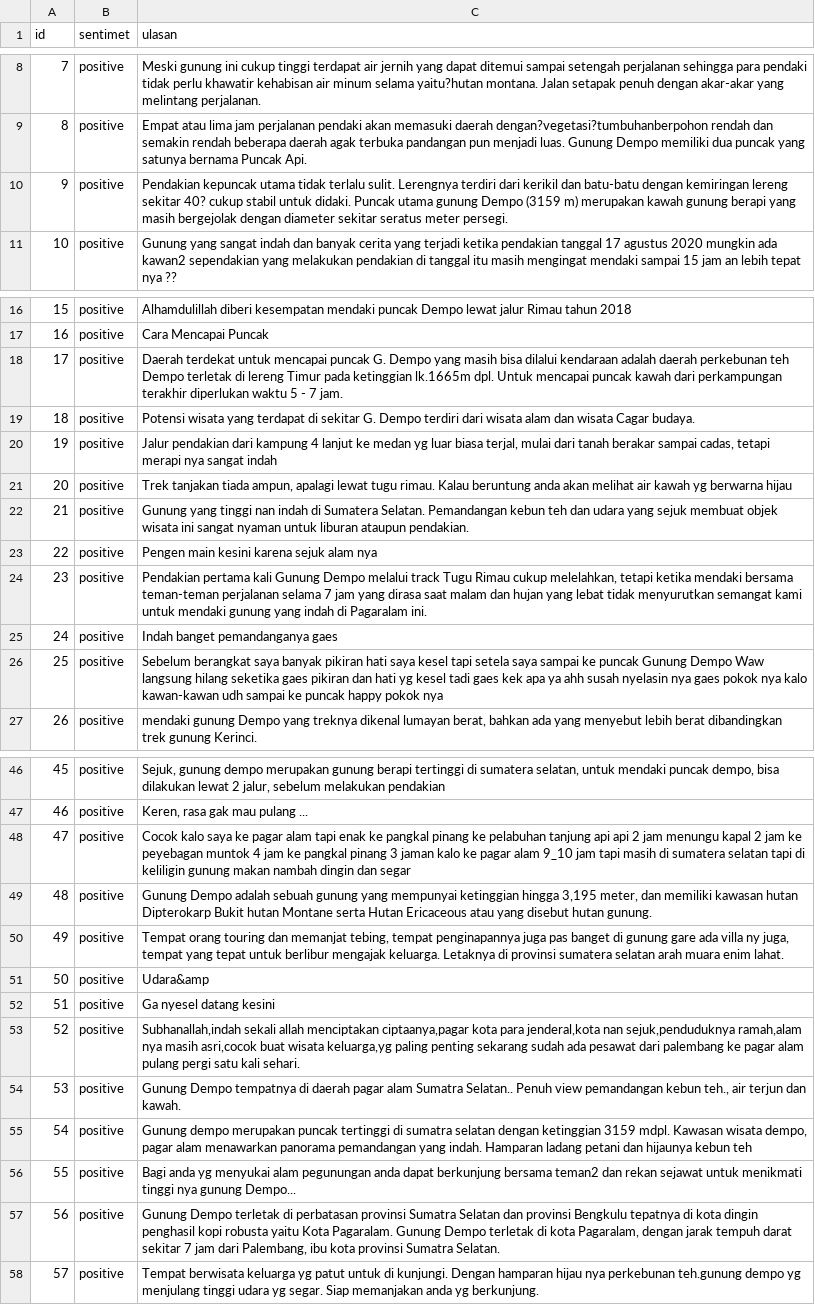
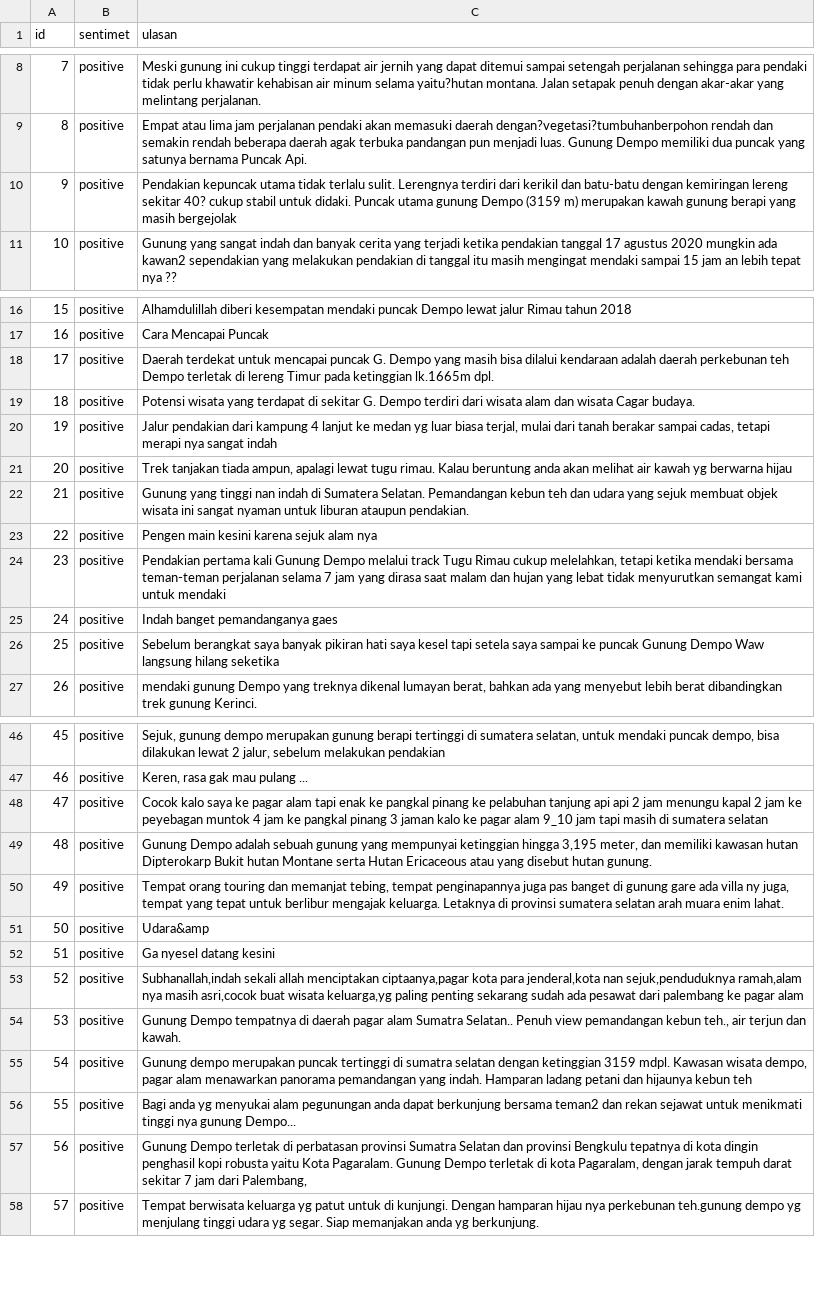
Before and after one commit to FerryPutrawansyah/nadiya12, a CSV file: data_penelitian.csv, drawn as a sheet; only a part is shown, gaps mark what is left out.

Commit message:
Add files via upload

```diff
--- a/data_penelitian.csv
+++ b/data_penelitian.csv
@@ -9,3 +9,3 @@ id;sentimet;ulasan
 8;positive;Empat atau lima jam perjalanan pendaki akan memasuki daerah dengan?vegetasi?tumbuhanberpohon rendah dan semakin rendah beberapa daerah agak terbuka pandangan pun menjadi luas. Gunung Dempo memiliki dua puncak yang satunya bernama Puncak Api.
-9;positive;Pendakian kepuncak utama tidak terlalu sulit. Lerengnya terdiri dari kerikil dan batu-batu dengan kemiringan lereng sekitar 40?  cukup stabil untuk didaki. Puncak utama gunung Dempo (3159 m)  merupakan kawah gunung berapi yang masih bergejolak dengan diameter sekitar seratus meter persegi.
+9;positive;Pendakian kepuncak utama tidak terlalu sulit. Lerengnya terdiri dari kerikil dan batu-batu dengan kemiringan lereng sekitar 40?  cukup stabil untuk didaki. Puncak utama gunung Dempo (3159 m)  merupakan kawah gunung berapi yang masih bergejolak
 10;positive;Gunung yang sangat indah dan banyak cerita yang terjadi ketika pendakian tanggal 17 agustus 2020 mungkin ada kawan2 sependakian yang melakukan pendakian di tanggal itu masih mengingat mendaki sampai 15 jam an lebih tepat nya ??
@@ -17,3 +17,3 @@ id;sentimet;ulasan
 16;positive;Cara Mencapai Puncak
-17;positive;Daerah terdekat untuk mencapai puncak G. Dempo yang masih bisa dilalui kendaraan adalah daerah perkebunan teh Dempo  terletak di lereng Timur pada ketinggian lk.1665m dpl. Untuk mencapai puncak kawah dari perkampungan terakhir diperlukan waktu 5 - 7 jam.
+17;positive;Daerah terdekat untuk mencapai puncak G. Dempo yang masih bisa dilalui kendaraan adalah daerah perkebunan teh Dempo  terletak di lereng Timur pada ketinggian lk.1665m dpl.
 18;positive;Potensi wisata yang terdapat di sekitar G. Dempo terdiri dari wisata alam dan wisata Cagar budaya.
@@ -23,5 +23,5 @@ id;sentimet;ulasan
 22;positive;Pengen main kesini karena sejuk alam nya
-23;positive;"Pendakian pertama kali Gunung Dempo melalui track Tugu Rimau cukup melelahkan, tetapi ketika mendaki bersama teman-teman perjalanan selama 7 jam yang dirasa saat malam dan hujan yang lebat tidak menyurutkan semangat kami untuk mendaki gunung yang indah di Pagaralam ini."
+23;positive;"Pendakian pertama kali Gunung Dempo melalui track Tugu Rimau cukup melelahkan, tetapi ketika mendaki bersama teman-teman perjalanan selama 7 jam yang dirasa saat malam dan hujan yang lebat tidak menyurutkan semangat kami untuk mendaki "
 24;positive;Indah banget pemandanganya  gaes
-25;positive;Sebelum berangkat saya banyak pikiran hati saya kesel tapi setela saya  sampai ke puncak Gunung Dempo Waw langsung hilang seketika gaes pikiran dan hati yg kesel tadi gaes kek apa ya ahh susah nyelasin nya gaes pokok nya kalo kawan-kawan udh sampai ke puncak happy pokok nya
+25;positive;Sebelum berangkat saya banyak pikiran hati saya kesel tapi setela saya  sampai ke puncak Gunung Dempo Waw langsung hilang seketika
 26;positive;"mendaki gunung Dempo yang treknya dikenal lumayan berat, bahkan ada yang menyebut lebih berat dibandingkan trek gunung Kerinci."
@@ -47,3 +47,3 @@ id;sentimet;ulasan
 46;positive;"Keren, rasa gak mau pulang ..."
-47;positive;Cocok kalo saya ke pagar alam tapi enak ke pangkal pinang ke pelabuhan tanjung api api 2 jam menungu kapal 2 jam ke peyebagan muntok 4 jam ke pangkal pinang 3 jaman kalo ke pagar alam 9_10  jam tapi masih di sumatera selatan  tapi di keliligin gunung makan nambah dingin dan segar
+47;positive;Cocok kalo saya ke pagar alam tapi enak ke pangkal pinang ke pelabuhan tanjung api api 2 jam menungu kapal 2 jam ke peyebagan muntok 4 jam ke pangkal pinang 3 jaman kalo ke pagar alam 9_10  jam tapi masih di sumatera selatan
 48;positive;"Gunung Dempo adalah sebuah gunung yang mempunyai ketinggian hingga 3,195 meter, dan memiliki kawasan hutan Dipterokarp Bukit hutan Montane serta Hutan Ericaceous atau yang disebut hutan gunung. "
@@ -52,3 +52,3 @@ id;sentimet;ulasan
 51;positive;Ga nyesel datang kesini
-52;positive;"Subhanallah,indah sekali allah menciptakan ciptaanya,pagar kota para jenderal,kota nan sejuk,penduduknya ramah,alam nya masih asri,cocok buat wisata keluarga,yg paling penting sekarang sudah ada pesawat dari palembang ke pagar alam pulang pergi satu kali sehari."
+52;positive;"Subhanallah,indah sekali allah menciptakan ciptaanya,pagar kota para jenderal,kota nan sejuk,penduduknya ramah,alam nya masih asri,cocok buat wisata keluarga,yg paling penting sekarang sudah ada pesawat dari palembang ke pagar alam "
 53;positive;"Gunung Dempo tempatnya di daerah pagar alam Sumatra Selatan.. Penuh view pemandangan kebun teh., air terjun dan kawah."
@@ -56,3 +56,3 @@ id;sentimet;ulasan
 55;positive;Bagi anda yg menyukai alam pegunungan anda dapat berkunjung bersama teman2 dan rekan sejawat untuk menikmati tinggi nya gunung Dempo...
-56;positive;"Gunung Dempo terletak di perbatasan provinsi Sumatra Selatan dan provinsi Bengkulu tepatnya di kota dingin penghasil kopi robusta yaitu Kota Pagaralam. Gunung Dempo terletak di kota Pagaralam, dengan jarak tempuh darat sekitar 7 jam dari Palembang, ibu kota provinsi Sumatra Selatan."
+56;positive;"Gunung Dempo terletak di perbatasan provinsi Sumatra Selatan dan provinsi Bengkulu tepatnya di kota dingin penghasil kopi robusta yaitu Kota Pagaralam. Gunung Dempo terletak di kota Pagaralam, dengan jarak tempuh darat sekitar 7 jam dari Palembang, "
 57;positive;Tempat berwisata keluarga yg patut untuk di kunjungi. Dengan hamparan hijau nya perkebunan teh.gunung dempo yg menjulang tinggi udara yg segar. Siap memanjakan anda yg berkunjung.
```
